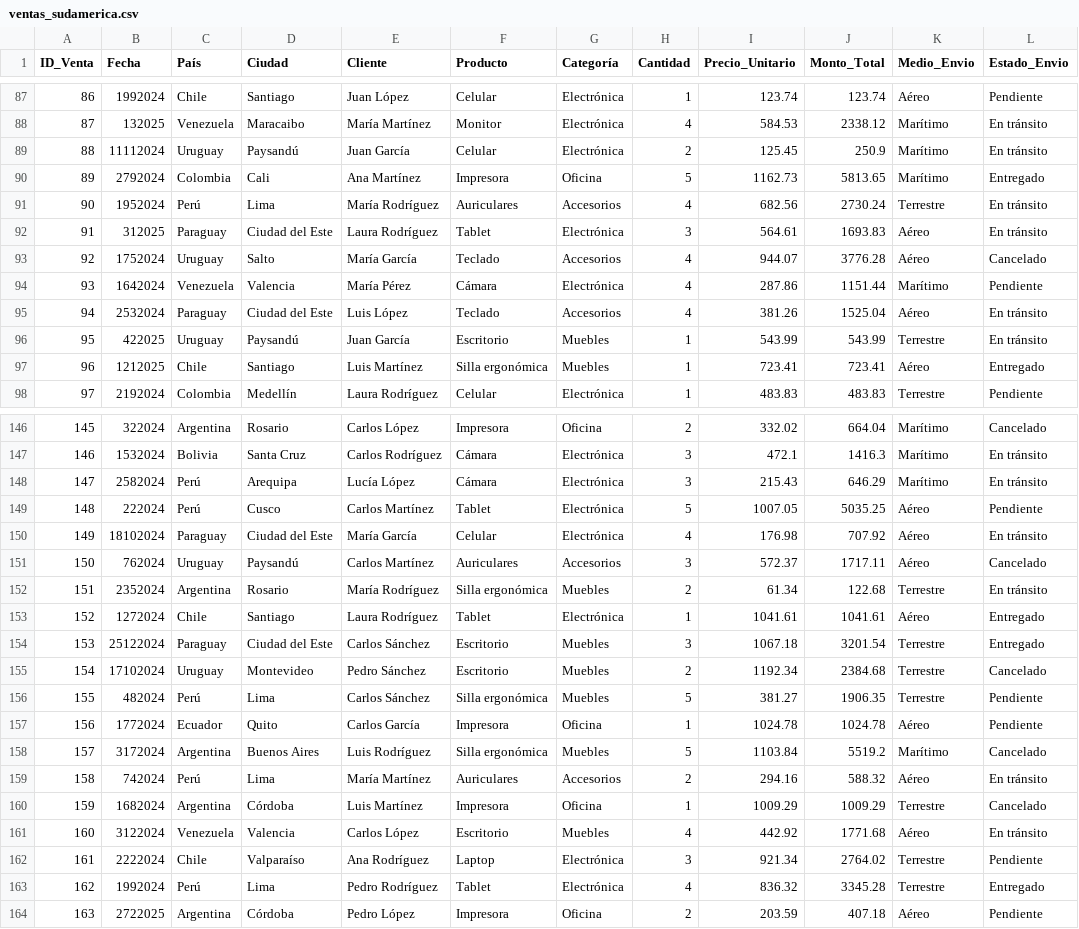
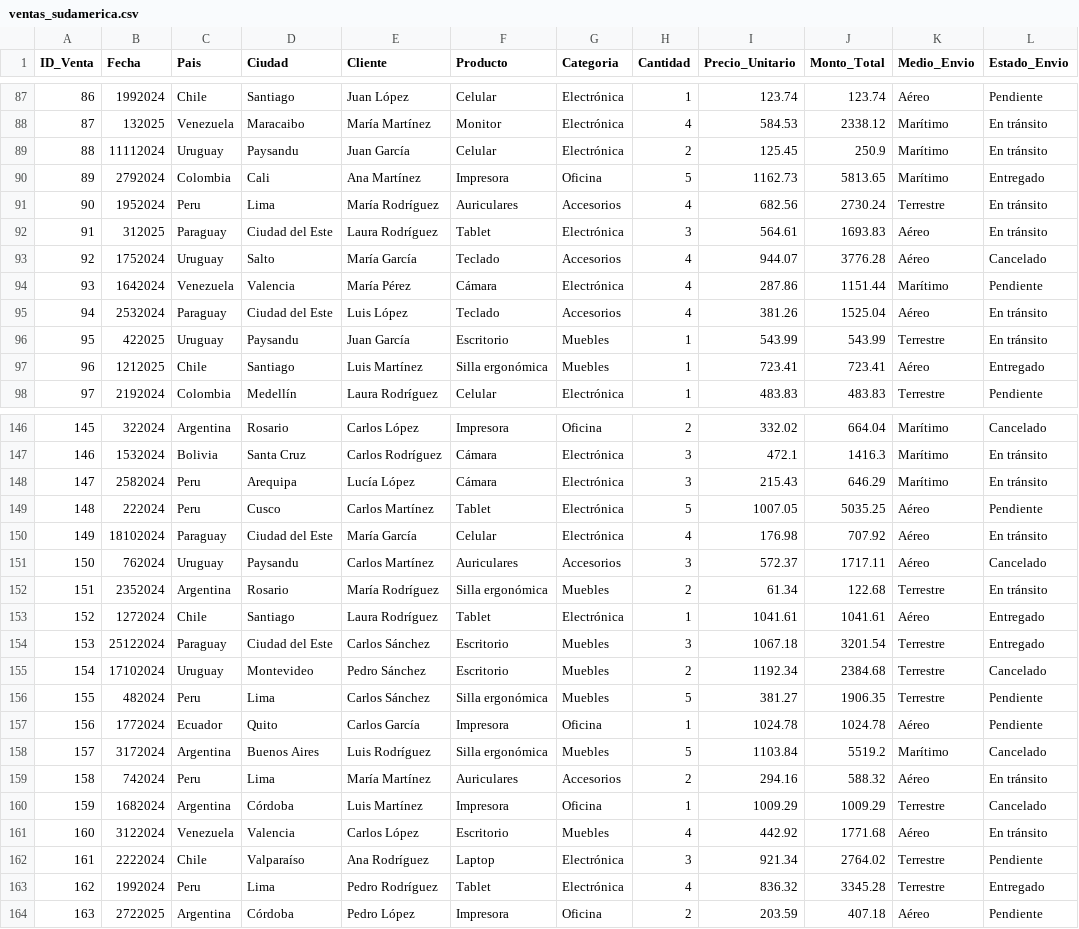
Before and after one commit to agusdimarioUCC/proyecto-algoritmos-ventas, a CSV file: data/ventas_sudamerica.csv, drawn as a sheet; only a part is shown, gaps mark what is left out; the diff covers the shown part only.

```diff
--- a/data/ventas_sudamerica.csv
+++ b/data/ventas_sudamerica.csv
@@ -1 +1 @@
-ID_Venta,Fecha,País,Ciudad,Cliente,Producto,Categoría,Cantidad,Precio_Unitario,Monto_Total,Medio_Envio,Estado_Envio
+ID_Venta,Fecha,Pais,Ciudad,Cliente,Producto,Categoria,Cantidad,Precio_Unitario,Monto_Total,Medio_Envio,Estado_Envio
@@ -88,5 +88,5 @@ ID_Venta,Fecha,País,Ciudad,Cliente,Producto,Categoría,Cantidad,Precio_Unitario
 87,132025,Venezuela,Maracaibo,María Martínez,Monitor,Electrónica,4,584.53,2338.12,Marítimo,En tránsito
-88,11112024,Uruguay,Paysandú,Juan García,Celular,Electrónica,2,125.45,250.9,Marítimo,En tránsito
+88,11112024,Uruguay,Paysandu,Juan García,Celular,Electrónica,2,125.45,250.9,Marítimo,En tránsito
 89,2792024,Colombia,Cali,Ana Martínez,Impresora,Oficina,5,1162.73,5813.65,Marítimo,Entregado
-90,1952024,Perú,Lima,María Rodríguez,Auriculares,Accesorios,4,682.56,2730.24,Terrestre,En tránsito
+90,1952024,Peru,Lima,María Rodríguez,Auriculares,Accesorios,4,682.56,2730.24,Terrestre,En tránsito
 91,312025,Paraguay,Ciudad del Este,Laura Rodríguez,Tablet,Electrónica,3,564.61,1693.83,Aéreo,En tránsito
@@ -95,3 +95,3 @@ ID_Venta,Fecha,País,Ciudad,Cliente,Producto,Categoría,Cantidad,Precio_Unitario
 94,2532024,Paraguay,Ciudad del Este,Luis López,Teclado,Accesorios,4,381.26,1525.04,Aéreo,En tránsito
-95,422025,Uruguay,Paysandú,Juan García,Escritorio,Muebles,1,543.99,543.99,Terrestre,En tránsito
+95,422025,Uruguay,Paysandu,Juan García,Escritorio,Muebles,1,543.99,543.99,Terrestre,En tránsito
 96,1212025,Chile,Santiago,Luis Martínez,Silla ergonómica,Muebles,1,723.41,723.41,Aéreo,Entregado
@@ -147,6 +147,6 @@ ID_Venta,Fecha,País,Ciudad,Cliente,Producto,Categoría,Cantidad,Precio_Unitario
 146,1532024,Bolivia,Santa Cruz,Carlos Rodríguez,Cámara,Electrónica,3,472.1,1416.3,Marítimo,En tránsito
-147,2582024,Perú,Arequipa,Lucía López,Cámara,Electrónica,3,215.43,646.29,Marítimo,En tránsito
-148,222024,Perú,Cusco,Carlos Martínez,Tablet,Electrónica,5,1007.05,5035.25,Aéreo,Pendiente
+147,2582024,Peru,Arequipa,Lucía López,Cámara,Electrónica,3,215.43,646.29,Marítimo,En tránsito
+148,222024,Peru,Cusco,Carlos Martínez,Tablet,Electrónica,5,1007.05,5035.25,Aéreo,Pendiente
 149,18102024,Paraguay,Ciudad del Este,María García,Celular,Electrónica,4,176.98,707.92,Aéreo,En tránsito
-150,762024,Uruguay,Paysandú,Carlos Martínez,Auriculares,Accesorios,3,572.37,1717.11,Aéreo,Cancelado
+150,762024,Uruguay,Paysandu,Carlos Martínez,Auriculares,Accesorios,3,572.37,1717.11,Aéreo,Cancelado
 151,2352024,Argentina,Rosario,María Rodríguez,Silla ergonómica,Muebles,2,61.34,122.68,Terrestre,En tránsito
@@ -155,6 +155,6 @@ ID_Venta,Fecha,País,Ciudad,Cliente,Producto,Categoría,Cantidad,Precio_Unitario
 154,17102024,Uruguay,Montevideo,Pedro Sánchez,Escritorio,Muebles,2,1192.34,2384.68,Terrestre,Cancelado
-155,482024,Perú,Lima,Carlos Sánchez,Silla ergonómica,Muebles,5,381.27,1906.35,Terrestre,Pendiente
+155,482024,Peru,Lima,Carlos Sánchez,Silla ergonómica,Muebles,5,381.27,1906.35,Terrestre,Pendiente
 156,1772024,Ecuador,Quito,Carlos García,Impresora,Oficina,1,1024.78,1024.78,Aéreo,Pendiente
 157,3172024,Argentina,Buenos Aires,Luis Rodríguez,Silla ergonómica,Muebles,5,1103.84,5519.2,Marítimo,Cancelado
-158,742024,Perú,Lima,María Martínez,Auriculares,Accesorios,2,294.16,588.32,Aéreo,En tránsito
+158,742024,Peru,Lima,María Martínez,Auriculares,Accesorios,2,294.16,588.32,Aéreo,En tránsito
 159,1682024,Argentina,Córdoba,Luis Martínez,Impresora,Oficina,1,1009.29,1009.29,Terrestre,Cancelado
@@ -162,3 +162,3 @@ ID_Venta,Fecha,País,Ciudad,Cliente,Producto,Categoría,Cantidad,Precio_Unitario
 161,2222024,Chile,Valparaíso,Ana Rodríguez,Laptop,Electrónica,3,921.34,2764.02,Terrestre,Pendiente
-162,1992024,Perú,Lima,Pedro Rodríguez,Tablet,Electrónica,4,836.32,3345.28,Terrestre,Entregado
+162,1992024,Peru,Lima,Pedro Rodríguez,Tablet,Electrónica,4,836.32,3345.28,Terrestre,Entregado
 163,2722025,Argentina,Córdoba,Pedro López,Impresora,Oficina,2,203.59,407.18,Aéreo,Pendiente
```
Also changed, not shown: 72 edited cells elsewhere in this file, 9 other files.
